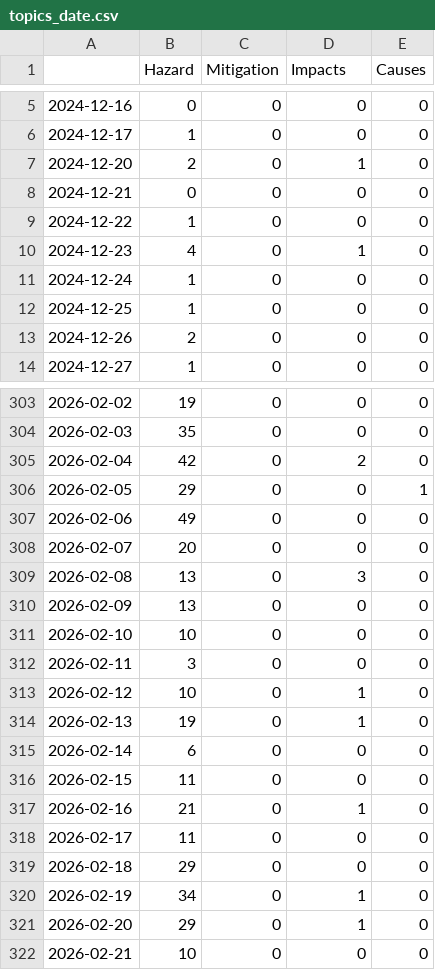
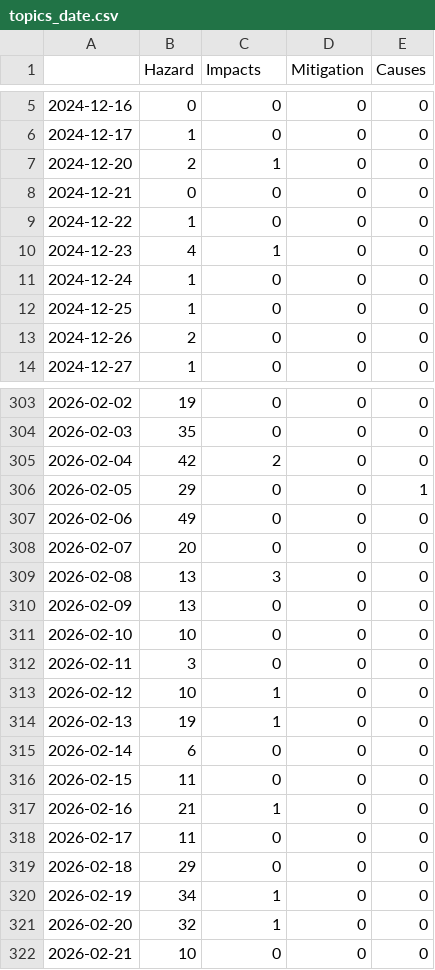
Before and after one commit to emorl-news/winterIsComing, a CSV file: csv/topics_date.csv, drawn as a sheet; only a part is shown, gaps mark what is left out; the diff covers the shown part only.

```diff
--- a/csv/topics_date.csv
+++ b/csv/topics_date.csv
@@ -1 +1 @@
-,Hazard,Mitigation,Impacts,Causes
+,Hazard,Impacts,Mitigation,Causes
@@ -6,6 +6,6 @@
 2024-12-17,1,0,0,0
-2024-12-20,2,0,1,0
+2024-12-20,2,1,0,0
 2024-12-21,0,0,0,0
 2024-12-22,1,0,0,0
-2024-12-23,4,0,1,0
+2024-12-23,4,1,0,0
 2024-12-24,1,0,0,0
@@ -304,3 +304,3 @@
 2026-02-03,35,0,0,0
-2026-02-04,42,0,2,0
+2026-02-04,42,2,0,0
 2026-02-05,29,0,0,1
@@ -308,3 +308,3 @@
 2026-02-07,20,0,0,0
-2026-02-08,13,0,3,0
+2026-02-08,13,3,0,0
 2026-02-09,13,0,0,0
@@ -312,11 +312,11 @@
 2026-02-11,3,0,0,0
-2026-02-12,10,0,1,0
-2026-02-13,19,0,1,0
+2026-02-12,10,1,0,0
+2026-02-13,19,1,0,0
 2026-02-14,6,0,0,0
 2026-02-15,11,0,0,0
-2026-02-16,21,0,1,0
+2026-02-16,21,1,0,0
 2026-02-17,11,0,0,0
 2026-02-18,29,0,0,0
-2026-02-19,34,0,1,0
-2026-02-20,29,0,1,0
+2026-02-19,34,1,0,0
+2026-02-20,32,1,0,0
 2026-02-21,10,0,0,0
```
Also changed, not shown: 71 edited cells elsewhere in this file, 5 other files.
